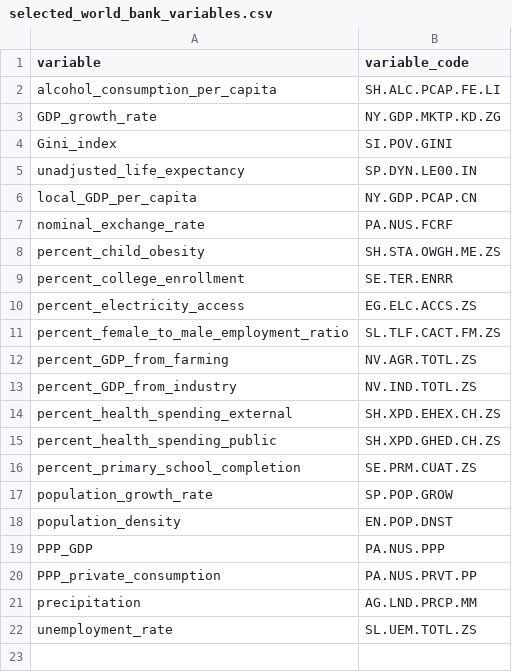
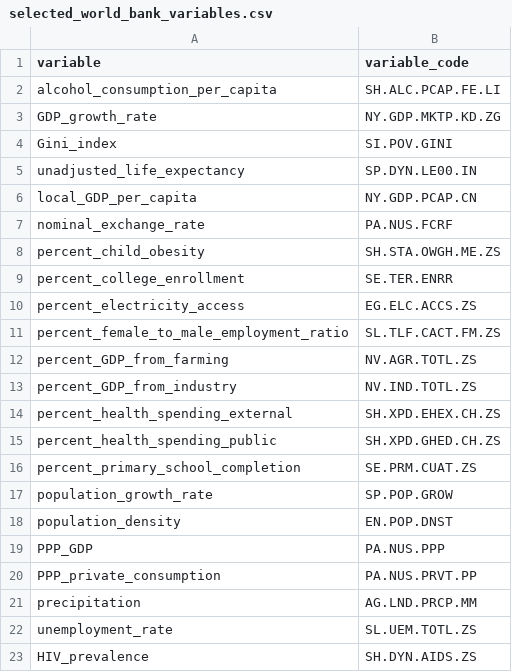
Before and after one commit to bramtayl/CSL, a CSV file: data/selected_world_bank_variables.csv, drawn as a sheet; the diff names each change by its address in the sheet, - before the commit and + after, or states it on an @@ line.

```diff
--- a/data/selected_world_bank_variables.csv
+++ b/data/selected_world_bank_variables.csv
+row 23: HIV_prevalence | SH.DYN.AIDS.ZS
```
Also changed, not shown: 3 other files.
